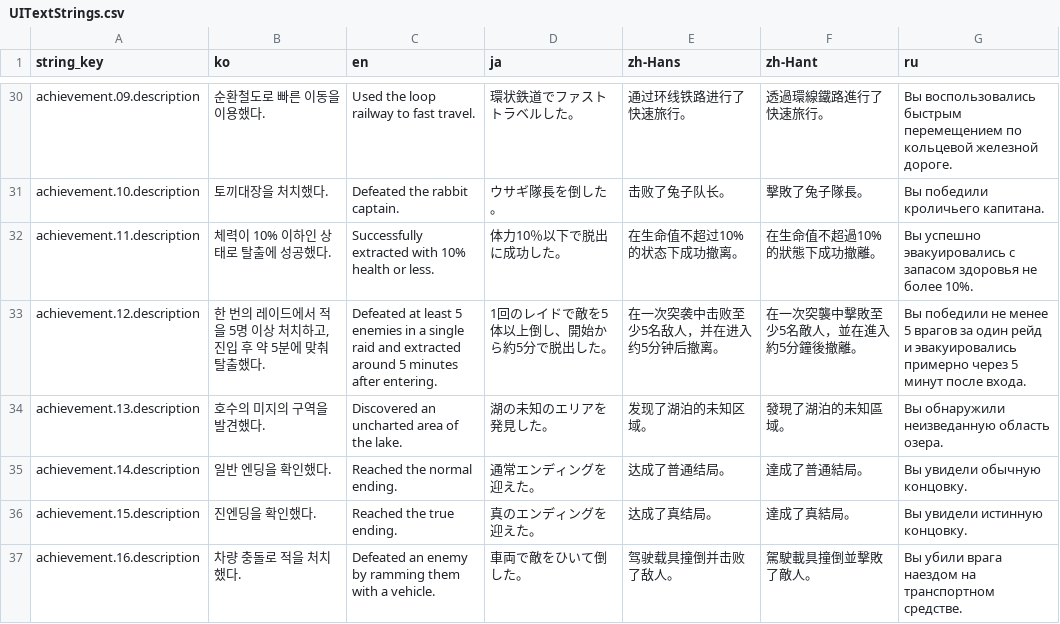
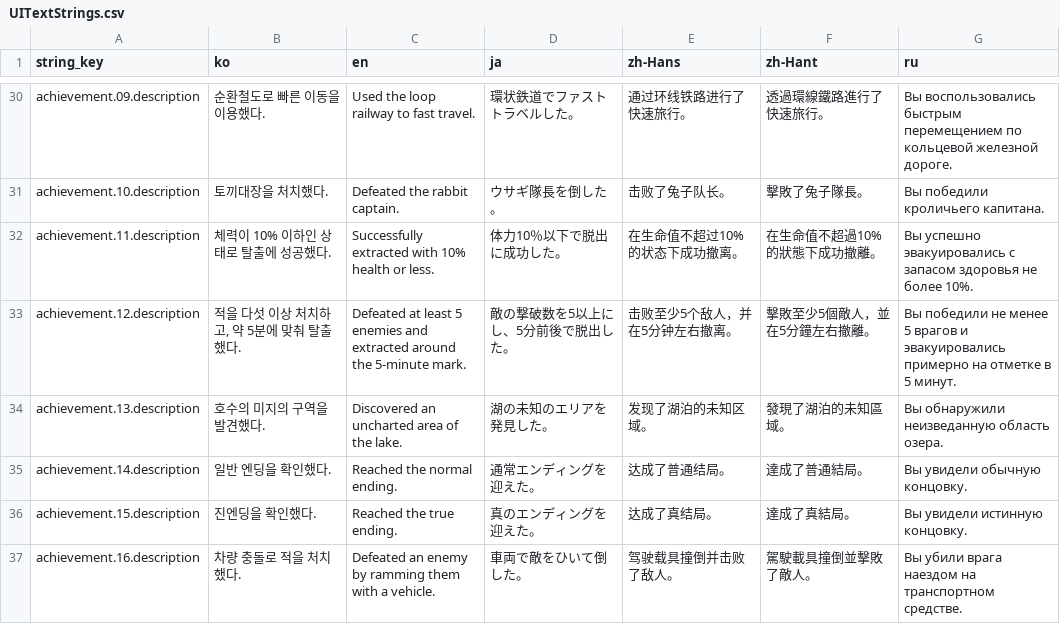
Before and after one commit to octopus7/extraction_shooter, a CSV file: TunaSweeper/Content/Data/UITextStrings.csv, drawn as a sheet; only a part is shown, gaps mark what is left out.

```diff
--- a/TunaSweeper/Content/Data/UITextStrings.csv
+++ b/TunaSweeper/Content/Data/UITextStrings.csv
@@ -32,3 +32,3 @@ achievement.10.description,토끼대장을 처치했다.,Defeated the rabbit cap
 achievement.11.description,체력이 10% 이하인 상태로 탈출에 성공했다.,Successfully extracted with 10% health or less.,体力10％以下で脱出に成功した。,在生命值不超过10%的状态下成功撤离。,在生命值不超過10%的狀態下成功撤離。,Вы успешно эвакуировались с запасом здоровья не более 10%.
-achievement.12.description,"한 번의 레이드에서 적을 5명 이상 처치하고, 진입 후 약 5분에 맞춰 탈출했다.",Defeated at least 5 enemies in a single raid and extracted around 5 minutes after entering.,1回のレイドで敵を5体以上倒し、開始から約5分で脱出した。,在一次突袭中击败至少5名敌人，并在进入约5分钟后撤离。,在一次突襲中擊敗至少5名敵人，並在進入約5分鐘後撤離。,Вы победили не менее 5 врагов за один рейд и эвакуировались примерно через 5 минут после входа.
+achievement.12.description,"적을 다섯 이상 처치하고, 약 5분에 맞춰 탈출했다.",Defeated at least 5 enemies and extracted around the 5-minute mark.,敵の撃破数を5以上にし、5分前後で脱出した。,击败至少5个敌人，并在5分钟左右撤离。,擊敗至少5個敵人，並在5分鐘左右撤離。,Вы победили не менее 5 врагов и эвакуировались примерно на отметке в 5 минут.
 achievement.13.description,호수의 미지의 구역을 발견했다.,Discovered an uncharted area of the lake.,湖の未知のエリアを発見した。,发现了湖泊的未知区域。,發現了湖泊的未知區域。,Вы обнаружили неизведанную область озера.
```
Also changed, not shown: 1 other file.
